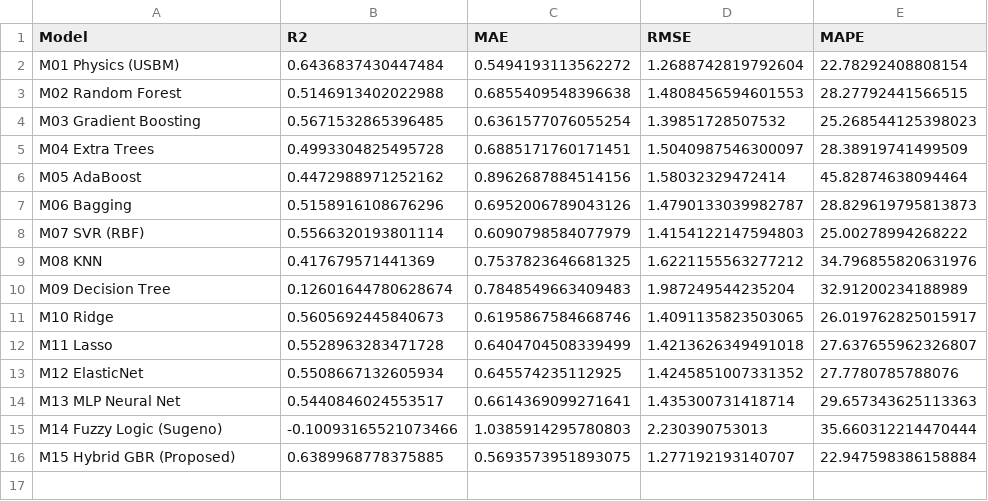
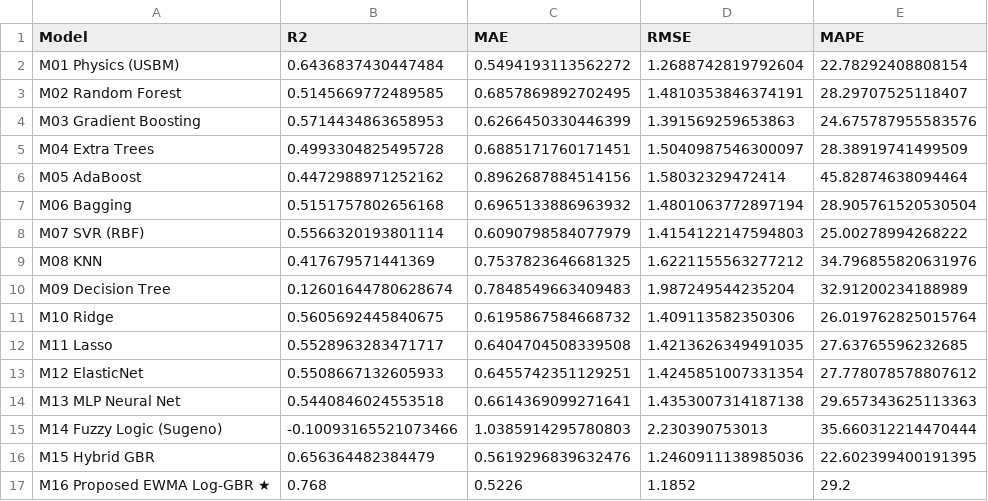
Before and after one commit to PriyankaHichkad/Autonomous-Blast-PPV-Prediction, a CSV file: results/model_benchmark.csv, drawn as a sheet.

Commit message:
Update benchmark

```diff
--- a/results/model_benchmark.csv
+++ b/results/model_benchmark.csv
@@ -2,7 +2,7 @@ Model,R2,MAE,RMSE,MAPE
 M01 Physics (USBM),0.6436837430447484,0.5494193113562272,1.2688742819792604,22.78292408808154
-M02 Random Forest,0.5146913402022988,0.6855409548396638,1.4808456594601553,28.27792441566515
-M03 Gradient Boosting,0.5671532865396485,0.6361577076055254,1.39851728507532,25.268544125398023
+M02 Random Forest,0.5145669772489585,0.6857869892702495,1.4810353846374191,28.29707525118407
+M03 Gradient Boosting,0.5714434863658953,0.6266450330446399,1.391569259653863,24.675787955583576
 M04 Extra Trees,0.4993304825495728,0.6885171760171451,1.5040987546300097,28.38919741499509
 M05 AdaBoost,0.4472988971252162,0.8962687884514156,1.58032329472414,45.82874638094464
-M06 Bagging,0.5158916108676296,0.6952006789043126,1.4790133039982787,28.829619795813873
+M06 Bagging,0.5151757802656168,0.6965133886963932,1.4801063772897194,28.905761520530504
 M07 SVR (RBF),0.5566320193801114,0.6090798584077979,1.4154122147594803,25.00278994268222
@@ -10,7 +10,8 @@ M08 KNN,0.417679571441369,0.7537823646681325,1.6221155563277212,34.7968558206319
 M09 Decision Tree,0.12601644780628674,0.7848549663409483,1.987249544235204,32.91200234188989
-M10 Ridge,0.5605692445840673,0.6195867584668746,1.4091135823503065,26.019762825015917
-M11 Lasso,0.5528963283471728,0.6404704508339499,1.4213626349491018,27.637655962326807
-M12 ElasticNet,0.5508667132605934,0.645574235112925,1.4245851007331352,27.7780785788076
-M13 MLP Neural Net,0.5440846024553517,0.6614369099271641,1.435300731418714,29.657343625113363
+M10 Ridge,0.5605692445840675,0.6195867584668732,1.409113582350306,26.019762825015764
+M11 Lasso,0.5528963283471717,0.6404704508339508,1.4213626349491035,27.63765596232685
+M12 ElasticNet,0.5508667132605933,0.6455742351129251,1.4245851007331354,27.778078578807612
+M13 MLP Neural Net,0.5440846024553518,0.6614369099271641,1.4353007314187138,29.657343625113363
 M14 Fuzzy Logic (Sugeno),-0.10093165521073466,1.0385914295780803,2.230390753013,35.660312214470444
-M15 Hybrid GBR (Proposed),0.6389968778375885,0.5693573951893075,1.277192193140707,22.947598386158884
+M15 Hybrid GBR,0.656364482384479,0.5619296839632476,1.2460911138985036,22.602399400191395
+M16 Proposed EWMA Log-GBR ★,0.768,0.5226,1.1852,29.2
```
Also changed, not shown: results/ewma_600_timeseries_eval.csv, 13 other files.
